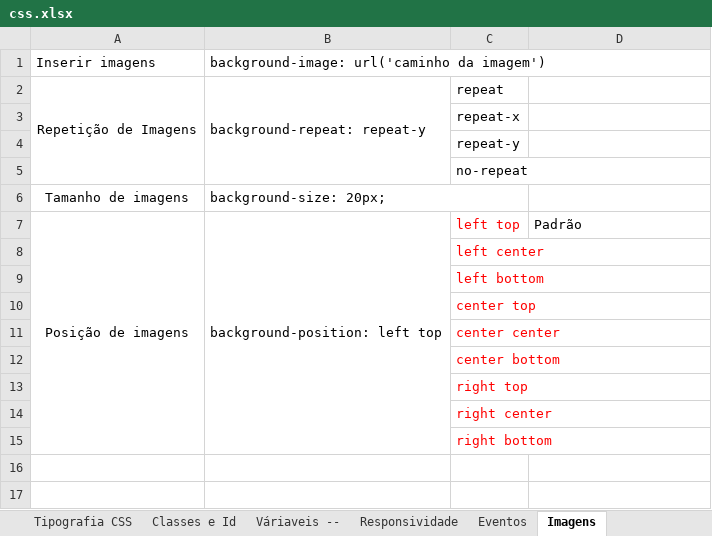
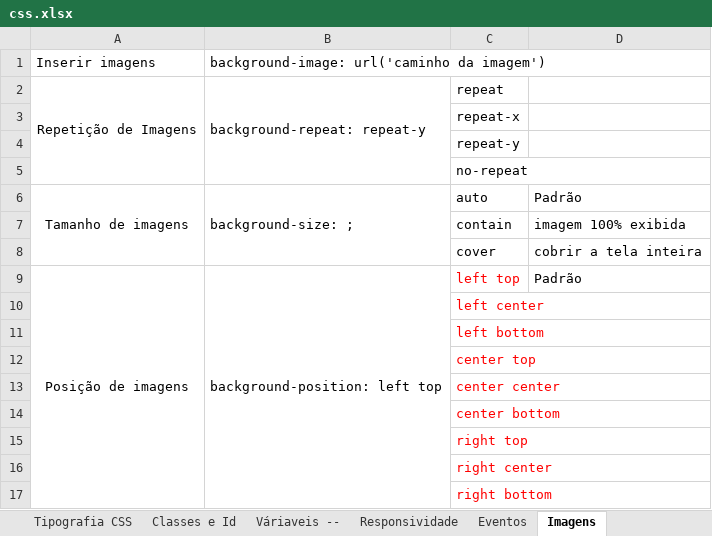
Before and after one commit to rafaelhissa333/html-css, an Excel workbook: css.xlsx, sheet Imagens, drawn as a sheet; values as stored, in another font and other column widths than the file's, no borders; removed rows and columns are numbered as before the commit, all else as after; the diff names each change by its address in the sheet, - before the commit and + after, or states it on an @@ line.

```diff
--- a/css.xlsx (sheet Imagens)
+++ b/css.xlsx (sheet Imagens)
-row 6: Tamanho de imagens | background-size: 20px;
+row 6: Tamanho de imagens | background-size: ; | auto | Padrão
+row 7:  |  | contain | imagem 100% exibida
+row 8:  |  | cover | cobrir a tela inteira
```
Also changed, not shown: 1 other file.
